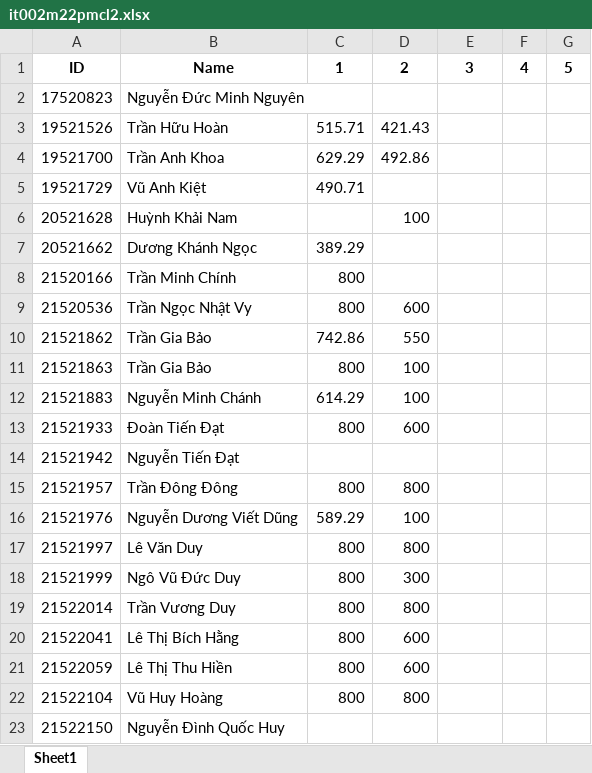
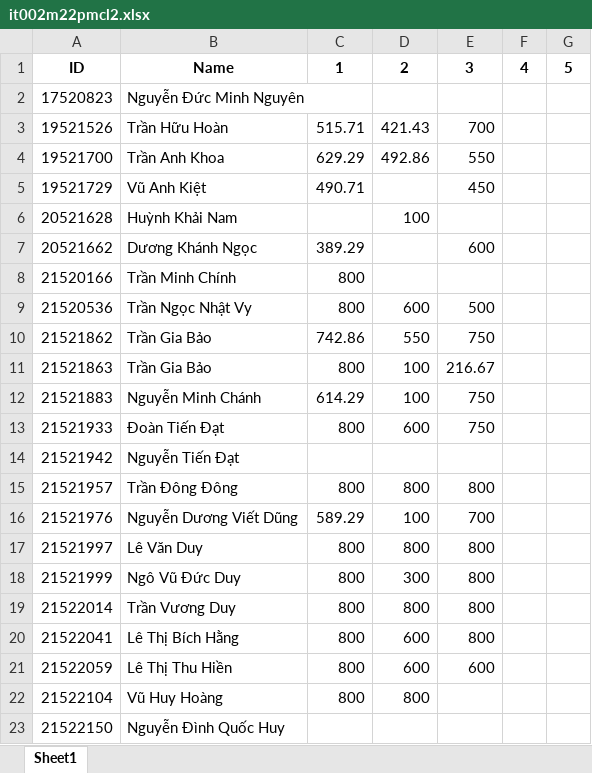
Before and after one commit to vutuanhai237/CourseMaterials, an Excel workbook: IT002-OOP/it002m22pmcl/it002m22pmcl2.xlsx, sheet Sheet1, drawn as a sheet; values as stored, in another font and other column widths than the file's, no borders; the diff names each change by its address in the sheet, - before the commit and + after, or states it on an @@ line.

```diff
--- a/IT002-OOP/it002m22pmcl/it002m22pmcl2.xlsx (sheet Sheet1)
+++ b/IT002-OOP/it002m22pmcl/it002m22pmcl2.xlsx (sheet Sheet1)
-E3: (empty)
+E3: 700
-E4: (empty)
+E4: 550
-E5: (empty)
+E5: 450
-E7: (empty)
+E7: 600
-E9: (empty)
+E9: 500
-E10: (empty)
+E10: 750
-E11: (empty)
+E11: 216.67
-E12:E13: (empty)
+E12:E13: 750
-E15: (empty)
+E15: 800
-E16: (empty)
+E16: 700
-E17:E20: (empty)
+E17:E20: 800
-E21: (empty)
+E21: 600
```
Also changed, not shown: IT002-OOP/it002m21mmcl/it002m21mmcl2.xlsx, IT002-OOP/it002m22/it002m222.xlsx, 26 other files.
